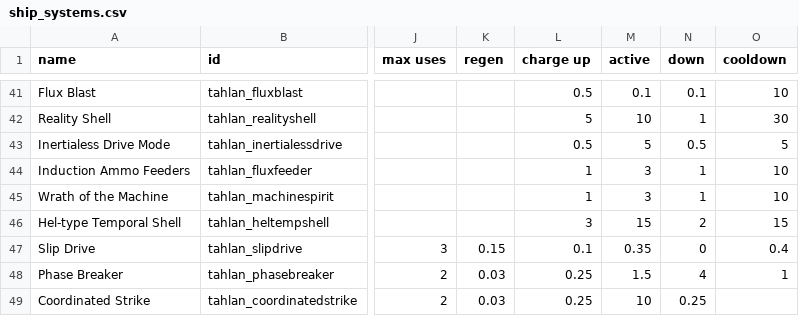
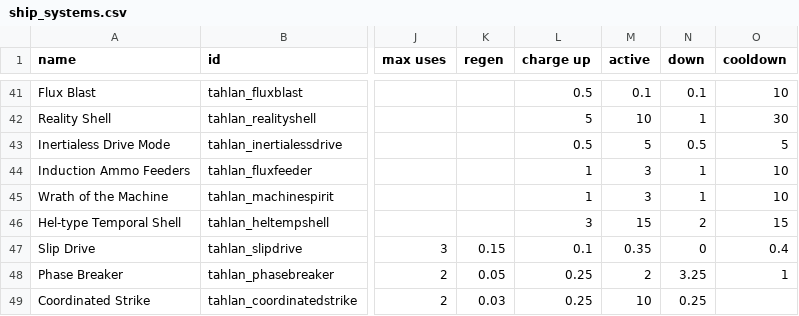
Before and after one commit to niatahl/tahlan-shipworks, a CSV file: data/shipsystems/ship_systems.csv, drawn as a sheet; only a part is shown, gaps mark what is left out; the diff names each change by its address in the sheet, - before the commit and + after, or states it on an @@ line.

```diff
--- a/data/shipsystems/ship_systems.csv
+++ b/data/shipsystems/ship_systems.csv
-K48 (regen): 0.03
+K48 (regen): 0.05
-M48 (active): 1.5
+M48 (active): 2
-N48 (down): 4
+N48 (down): 3.25
```
Also changed, not shown: data/config/prism/prism_weapons_blacklist.csv, data/lights/tahlan_lights.csv, 4 other files.
